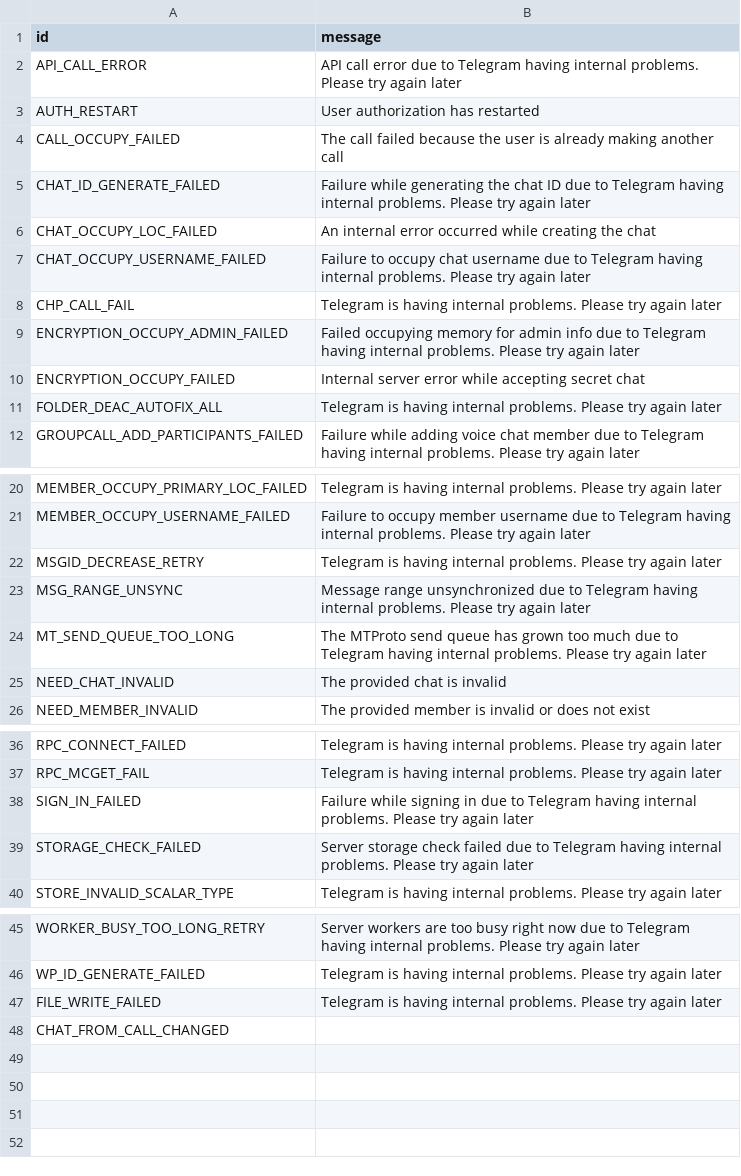
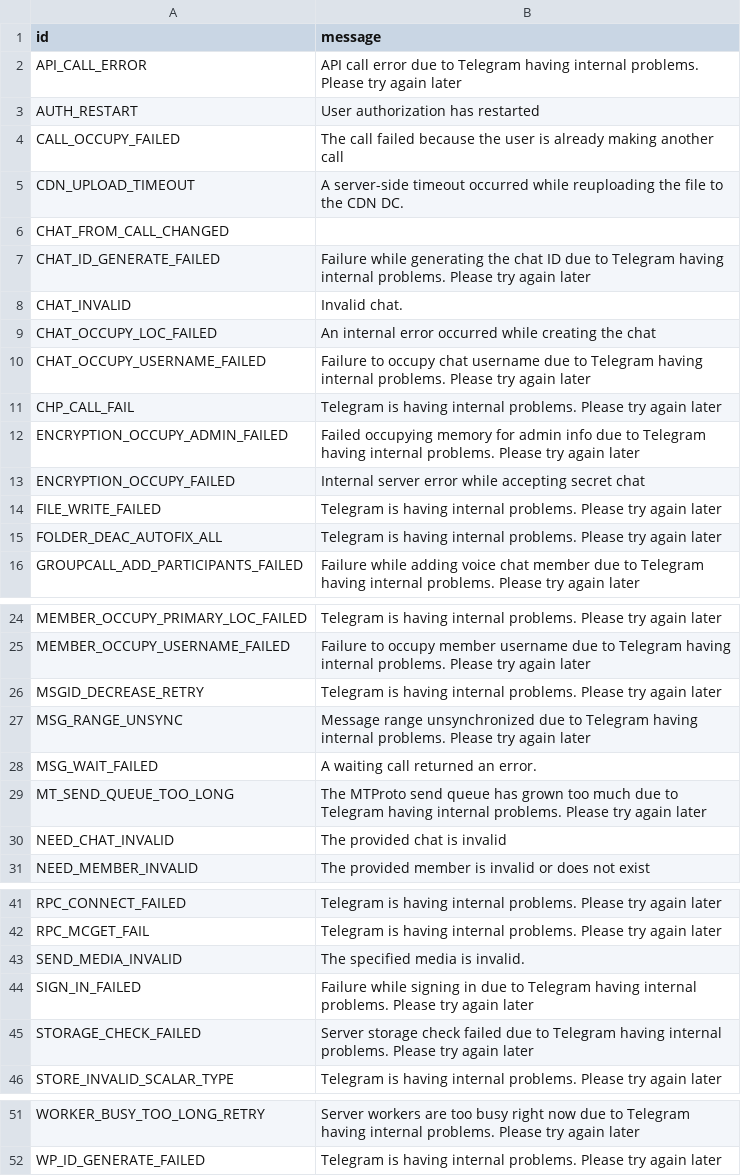
Before and after one commit to 5hojib/Electrogram, a TSV file: compiler/errors/source/500_INTERNAL_SERVER_ERROR.tsv, drawn as a sheet; only a part is shown, gaps mark what is left out.

```diff
--- a/compiler/errors/source/500_INTERNAL_SERVER_ERROR.tsv
+++ b/compiler/errors/source/500_INTERNAL_SERVER_ERROR.tsv
@@ -4,3 +4,6 @@ AUTH_RESTART	User authorization has restarted
 CALL_OCCUPY_FAILED	The call failed because the user is already making another call
+CDN_UPLOAD_TIMEOUT	A server-side timeout occurred while reuploading the file to the CDN DC.
+CHAT_FROM_CALL_CHANGED	
 CHAT_ID_GENERATE_FAILED	Failure while generating the chat ID due to Telegram having internal problems. Please try again later
+CHAT_INVALID	Invalid chat.
 CHAT_OCCUPY_LOC_FAILED	An internal error occurred while creating the chat
@@ -10,2 +13,3 @@ ENCRYPTION_OCCUPY_ADMIN_FAILED	Failed occupying memory for admin info due to Tel
 ENCRYPTION_OCCUPY_FAILED	Internal server error while accepting secret chat
+FILE_WRITE_FAILED	Telegram is having internal problems. Please try again later
 FOLDER_DEAC_AUTOFIX_ALL	Telegram is having internal problems. Please try again later
@@ -23,2 +27,3 @@ MSGID_DECREASE_RETRY	Telegram is having internal problems. Please try again late
 MSG_RANGE_UNSYNC	Message range unsynchronized due to Telegram having internal problems. Please try again later
+MSG_WAIT_FAILED	A waiting call returned an error.
 MT_SEND_QUEUE_TOO_LONG	The MTProto send queue has grown too much due to Telegram having internal problems. Please try again later
@@ -37,2 +42,3 @@ RPC_CONNECT_FAILED	Telegram is having internal problems. Please try again later
 RPC_MCGET_FAIL	Telegram is having internal problems. Please try again later
+SEND_MEDIA_INVALID	The specified media is invalid.
 SIGN_IN_FAILED	Failure while signing in due to Telegram having internal problems. Please try again later
@@ -46,3 +52 @@ WORKER_BUSY_TOO_LONG_RETRY	Server workers are too busy right now due to Telegram
 WP_ID_GENERATE_FAILED	Telegram is having internal problems. Please try again later
-FILE_WRITE_FAILED	Telegram is having internal problems. Please try again later
-CHAT_FROM_CALL_CHANGED	
```
Also changed, not shown: compiler/errors/source/403_FORBIDDEN.tsv, compiler/errors/source/406_NOT_ACCEPTABLE.tsv, 3 other files.
